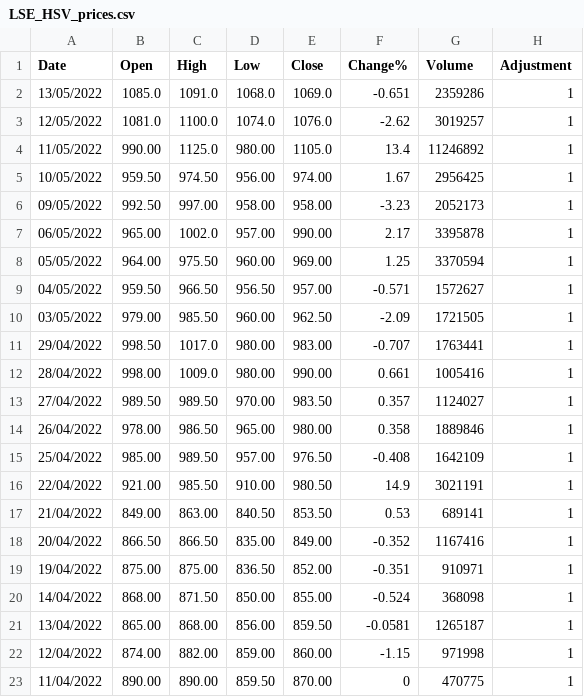
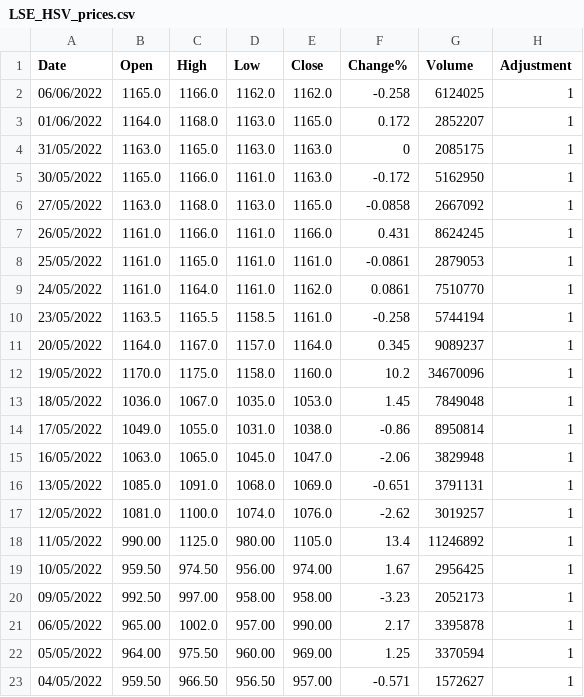
Before and after one commit to SwedishChef01/vigilant-journey, a CSV file: LSE_HSV_prices.csv, drawn as a sheet; only a part is shown; the shorter side is filled out with more unchanged rows.

```diff
--- a/LSE_HSV_prices.csv
+++ b/LSE_HSV_prices.csv
@@ -1,3 +1,17 @@
 Date,Open,High,Low,Close,Change%,Volume,Adjustment
-13/05/2022,1085.0,1091.0,1068.0,1069.0,-0.651,2359286,1
+06/06/2022,1165.0,1166.0,1162.0,1162.0,-0.258,6124025,1
+01/06/2022,1164.0,1168.0,1163.0,1165.0,0.172,2852207,1
+31/05/2022,1163.0,1165.0,1163.0,1163.0,0,2085175,1
+30/05/2022,1165.0,1166.0,1161.0,1163.0,-0.172,5162950,1
+27/05/2022,1163.0,1168.0,1163.0,1165.0,-0.0858,2667092,1
+26/05/2022,1161.0,1166.0,1161.0,1166.0,0.431,8624245,1
+25/05/2022,1161.0,1165.0,1161.0,1161.0,-0.0861,2879053,1
+24/05/2022,1161.0,1164.0,1161.0,1162.0,0.0861,7510770,1
+23/05/2022,1163.5,1165.5,1158.5,1161.0,-0.258,5744194,1
+20/05/2022,1164.0,1167.0,1157.0,1164.0,0.345,9089237,1
+19/05/2022,1170.0,1175.0,1158.0,1160.0,10.2,34670096,1
+18/05/2022,1036.0,1067.0,1035.0,1053.0,1.45,7849048,1
+17/05/2022,1049.0,1055.0,1031.0,1038.0,-0.86,8950814,1
+16/05/2022,1063.0,1065.0,1045.0,1047.0,-2.06,3829948,1
+13/05/2022,1085.0,1091.0,1068.0,1069.0,-0.651,3791131,1
 12/05/2022,1081.0,1100.0,1074.0,1076.0,-2.62,3019257,1
```
Also changed, not shown: 6 other files.
